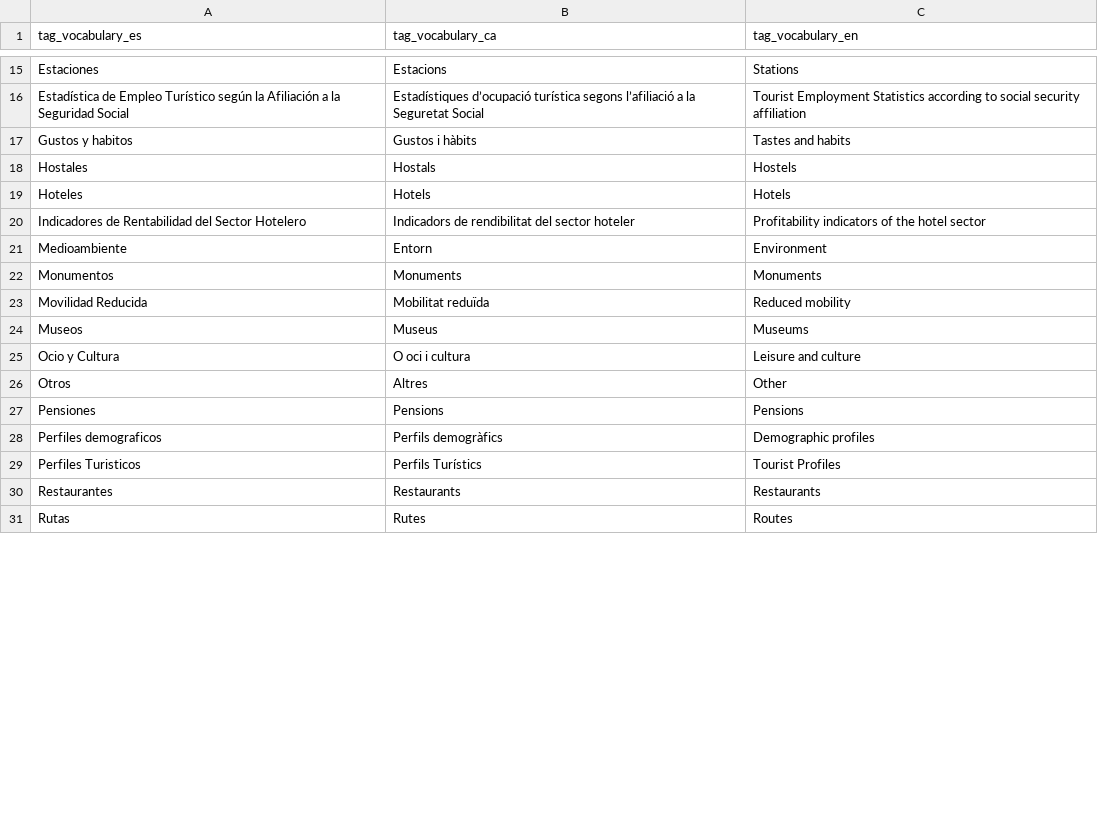
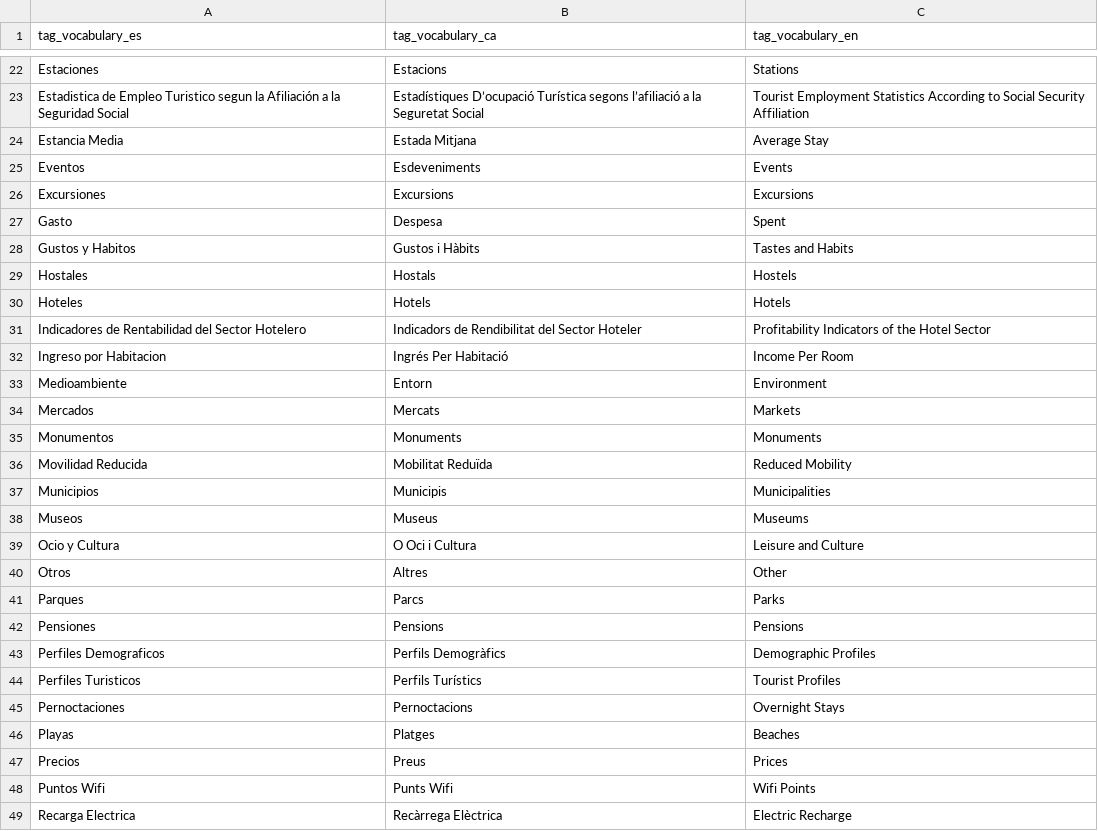
Before and after one commit to wake-ua/ckan-scripts, a CSV file: data/CKAN_vocabulary.csv, drawn as a sheet; only a part is shown, gaps mark what is left out; the shorter side is filled out with more unchanged rows; addresses are those after the commit; the diff covers the shown part only; the diff names each change by its address in the sheet, - before the commit and + after, or states it on an @@ line.

```diff
--- a/data/CKAN_vocabulary.csv
+++ b/data/CKAN_vocabulary.csv
-A23 (tag_vocabulary_es): Estadística de Empleo Turístico según la Afiliación…
+A23 (tag_vocabulary_es): Estadistica de Empleo Turistico segun la Afiliación…
-B23 (tag_vocabulary_ca): Estadístiques d’ocupació turística segons l’afiliació…
+B23 (tag_vocabulary_ca): Estadístiques D’ocupació Turística segons l’afiliació…
-C23 (tag_vocabulary_en): …Employment Statistics according to social security affiliation
+C23 (tag_vocabulary_en): …Employment Statistics According to Social Security Affiliation
+row 24: Estancia Media | Estada Mitjana | Average Stay
+row 25: Eventos | Esdeveniments | Events
+row 26: Excursiones | Excursions | Excursions
+row 27: Gasto | Despesa | Spent
-A28 (tag_vocabulary_es): Gustos y habitos
+A28 (tag_vocabulary_es): Gustos y Habitos
-B28 (tag_vocabulary_ca): Gustos i hàbits
+B28 (tag_vocabulary_ca): Gustos i Hàbits
-C28 (tag_vocabulary_en): Tastes and habits
+C28 (tag_vocabulary_en): Tastes and Habits
-B31 (tag_vocabulary_ca): Indicadors de rendibilitat del sector hoteler
+B31 (tag_vocabulary_ca): Indicadors de Rendibilitat del Sector Hoteler
-C31 (tag_vocabulary_en): Profitability indicators of the hotel sector
+C31 (tag_vocabulary_en): Profitability Indicators of the Hotel Sector
+row 32: Ingreso por Habitacion | Ingrés Per Habitació | Income Per Room
+row 34: Mercados | Mercats | Markets
-B36 (tag_vocabulary_ca): Mobilitat reduïda
+B36 (tag_vocabulary_ca): Mobilitat Reduïda
-C36 (tag_vocabulary_en): Reduced mobility
+C36 (tag_vocabulary_en): Reduced Mobility
+row 37: Municipios | Municipis | Municipalities
-B39 (tag_vocabulary_ca): O oci i cultura
+B39 (tag_vocabulary_ca): O Oci i Cultura
-C39 (tag_vocabulary_en): Leisure and culture
+C39 (tag_vocabulary_en): Leisure and Culture
+row 41: Parques | Parcs | Parks
-A43 (tag_vocabulary_es): Perfiles demograficos
+A43 (tag_vocabulary_es): Perfiles Demograficos
-B43 (tag_vocabulary_ca): Perfils demogràfics
+B43 (tag_vocabulary_ca): Perfils Demogràfics
-C43 (tag_vocabulary_en): Demographic profiles
+C43 (tag_vocabulary_en): Demographic Profiles
+row 45: Pernoctaciones | Pernoctacions | Overnight Stays
+row 46: Playas | Platges | Beaches
+row 47: Precios | Preus | Prices
+row 48: Puntos Wifi | Punts Wifi | Wifi Points
+row 49: Recarga Electrica | Recàrrega Elèctrica | Electric Recharge
```
Also changed, not shown: 17 added rows and 35 edited cells elsewhere in this file, data/CKAN_datasets.csv, data/CKAN_groups.csv, 7 other files.
